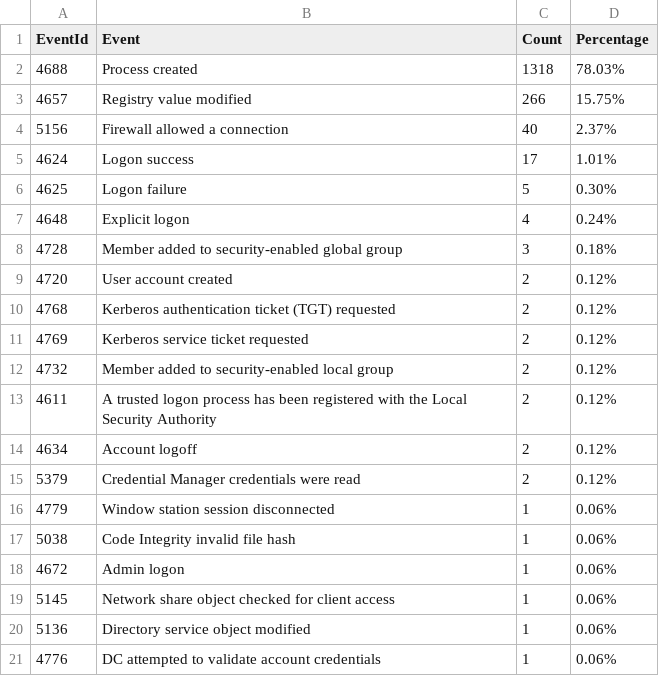
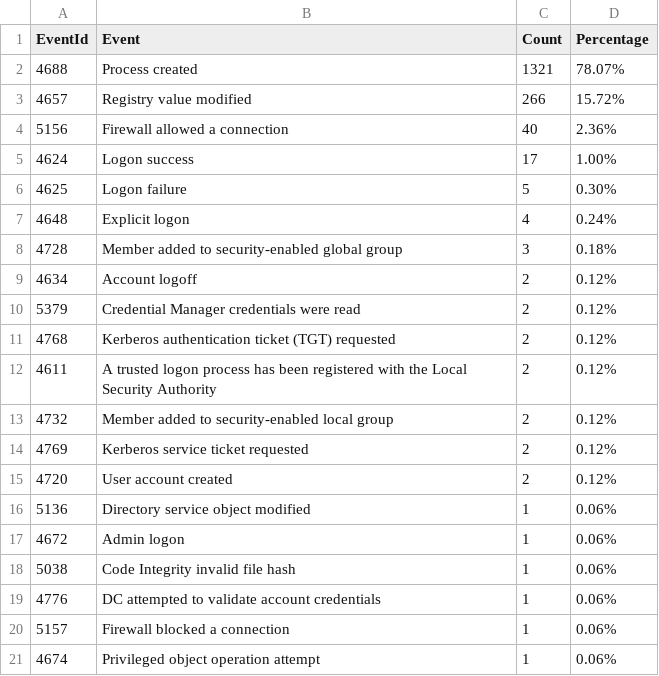
Before and after one commit to fukusuket/InvestigateWindowsLogSetting, a CSV file: security_eid.csv, drawn as a sheet.

```diff
--- a/security_eid.csv
+++ b/security_eid.csv
@@ -1,6 +1,6 @@
 EventId,Event,Count,Percentage
-4688,Process created,1318,78.03%
-4657,Registry value modified,266,15.75%
-5156,Firewall allowed a connection,40,2.37%
-4624,Logon success,17,1.01%
+4688,Process created,1321,78.07%
+4657,Registry value modified,266,15.72%
+5156,Firewall allowed a connection,40,2.36%
+4624,Logon success,17,1.00%
 4625,Logon failure,5,0.30%
@@ -8,14 +8,14 @@ EventId,Event,Count,Percentage
 4728,Member added to security-enabled global group,3,0.18%
-4720,User account created,2,0.12%
-4768,Kerberos authentication ticket (TGT) requested,2,0.12%
-4769,Kerberos service ticket requested,2,0.12%
-4732,Member added to security-enabled local group,2,0.12%
-4611,A trusted logon process has been registered with the Local Security Authority,2,0.12%
 4634,Account logoff,2,0.12%
 5379,Credential Manager credentials were read,2,0.12%
-4779,Window station session disconnected,1,0.06%
+4768,Kerberos authentication ticket (TGT) requested,2,0.12%
+4611,A trusted logon process has been registered with the Local Security Authority,2,0.12%
+4732,Member added to security-enabled local group,2,0.12%
+4769,Kerberos service ticket requested,2,0.12%
+4720,User account created,2,0.12%
+5136,Directory service object modified,1,0.06%
+4672,Admin logon,1,0.06%
 5038,Code Integrity invalid file hash,1,0.06%
-4672,Admin logon,1,0.06%
-5145,Network share object checked for client access,1,0.06%
-5136,Directory service object modified,1,0.06%
 4776,DC attempted to validate account credentials,1,0.06%
+5157,Firewall blocked a connection,1,0.06%
+4674,Privileged object operation attempt,1,0.06%
```
Also changed, not shown: sigma_eid.csv, 3 other files.
